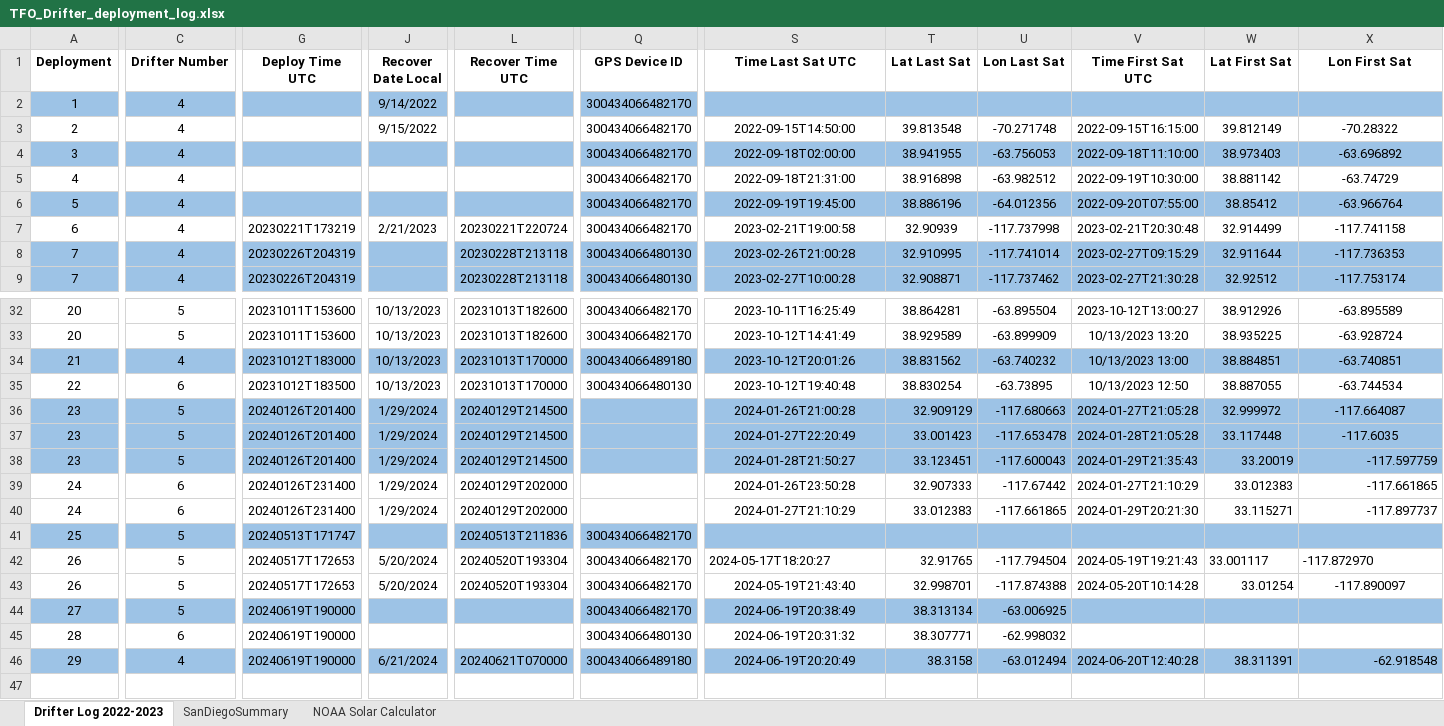
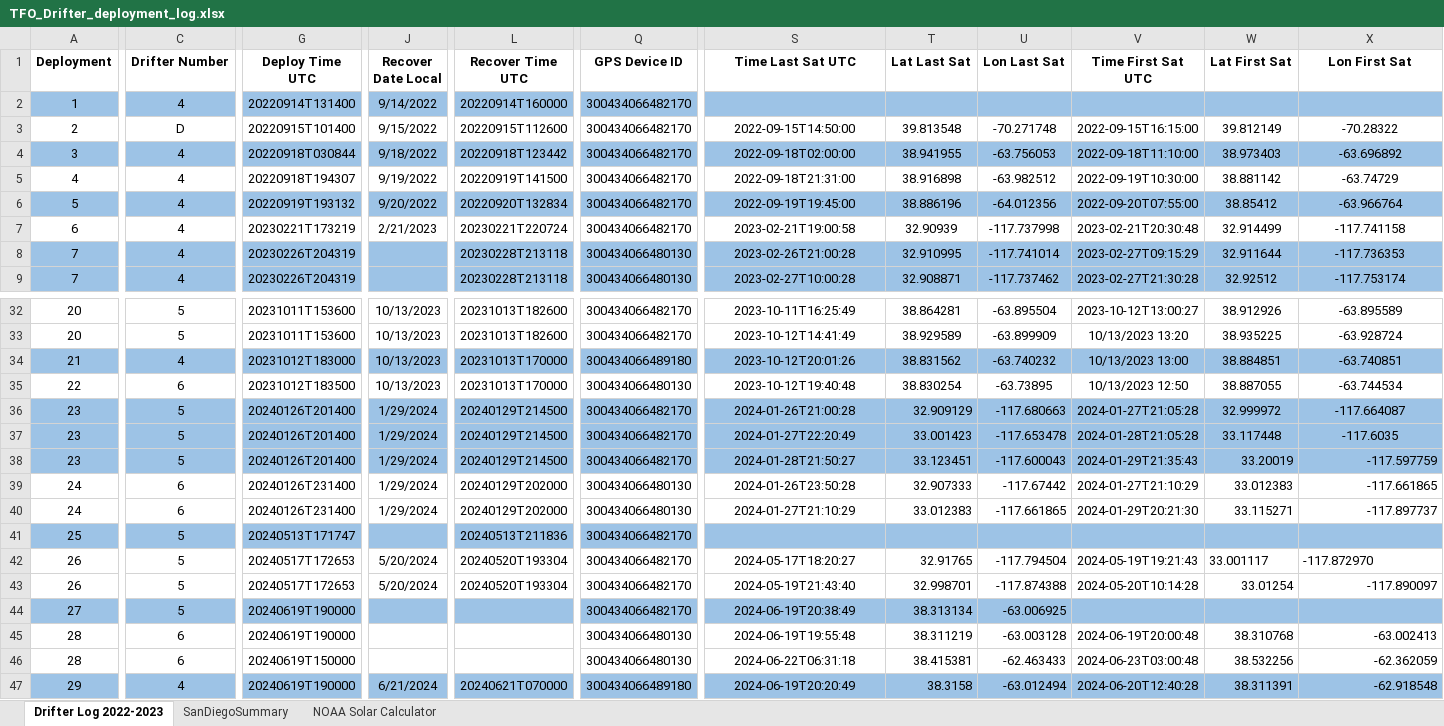
Before and after one commit to oceaneboulais/TEAL-site, an Excel workbook: drifter/TFO_Drifter_deployment_log.xlsx, sheet Drifter Log 2022-2023, drawn as a sheet; only a part is shown, gaps mark what is left out; values as stored, in another font and other column widths than the file's, no borders; rows hold the shown columns only; the diff covers the shown part only; the diff names each change by its address in the sheet, - before the commit and + after, or states it on an @@ line.

Commit message:
update iridium scraper to automatically pick correct folder based on date, add new drifter 6 dives to the deployment log

```diff
--- a/drifter/TFO_Drifter_deployment_log.xlsx (sheet Drifter Log 2022-2023)
+++ b/drifter/TFO_Drifter_deployment_log.xlsx (sheet Drifter Log 2022-2023)
-G2 (Deploy Time UTC): (empty)
+G2 (Deploy Time UTC): 20220914T131400
-L2 (Recover Time UTC): (empty)
+L2 (Recover Time UTC): 20220914T160000
-C3 (Drifter Number): 4
+C3 (Drifter Number): D
-G3 (Deploy Time UTC): (empty)
+G3 (Deploy Time UTC): 20220915T101400
-L3 (Recover Time UTC): (empty)
+L3 (Recover Time UTC): 20220915T112600
-G4 (Deploy Time UTC): (empty)
+G4 (Deploy Time UTC): 20220918T030844
-J4 (Recover Date Local): (empty)
+J4 (Recover Date Local): 9/18/2022
-L4 (Recover Time UTC): (empty)
+L4 (Recover Time UTC): 20220918T123442
-G5 (Deploy Time UTC): (empty)
+G5 (Deploy Time UTC): 20220918T194307
-J5 (Recover Date Local): (empty)
+J5 (Recover Date Local): 9/19/2022
-L5 (Recover Time UTC): (empty)
+L5 (Recover Time UTC): 20220919T141500
-G6 (Deploy Time UTC): (empty)
+G6 (Deploy Time UTC): 20220919T193132
-J6 (Recover Date Local): (empty)
+J6 (Recover Date Local): 9/20/2022
-L6 (Recover Time UTC): (empty)
+L6 (Recover Time UTC): 20220920T132834
-Q36:Q38 (GPS Device ID): (empty)
+Q36:Q38 (GPS Device ID): 300434066482170
-Q39:Q40 (GPS Device ID): (empty)
+Q39:Q40 (GPS Device ID): 300434066480130
-S42 alignment: left
+S42 alignment: center
-X43 alignment: center
+X43 alignment: right
-S45 (Time Last Sat UTC): 2024-06-19T20:31:32
+S45 (Time Last Sat UTC): 2024-06-19T19:55:48
-T45 (Lat Last Sat): 38.307771
+T45 (Lat Last Sat): 38.311219
-U45 (Lon Last Sat): -62.998032
+U45 (Lon Last Sat): -63.003128
-V45 (Time First Sat UTC): (empty)
+V45 (Time First Sat UTC): 2024-06-19T20:00:48
-W45 (Lat First Sat): (empty)
+W45 (Lat First Sat): 38.310768
-X45 (Lon First Sat): (empty)
+X45 (Lon First Sat): -63.002413
+row 46: 28 | 6 | 20240619T150000 |  |  | 300434066480130 | 2024-06-22T06:31:18 | 38.415381 | -62.463433 | 2024-06-23T03:00:48 | 38.532256 | -62.362059
```
Also changed, not shown: 1 edited cell elsewhere in this sheet, formulas that keep their value, 1 other file.
